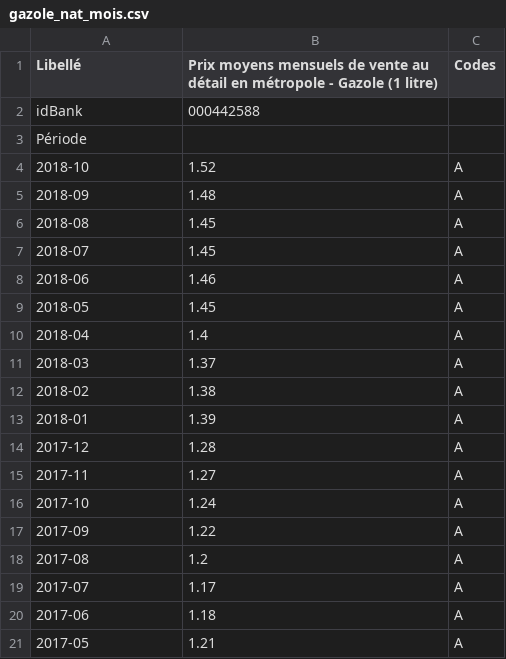
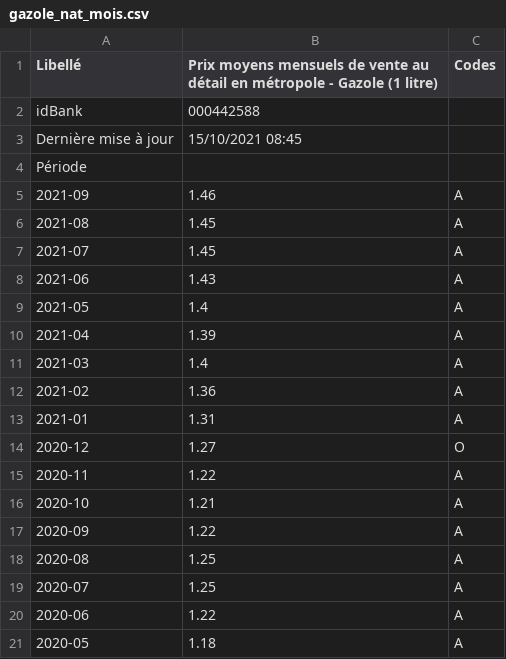
Before and after one commit to pollsposition/data, a CSV file: predicteurs/gazole_nat_mois.csv, drawn as a sheet; only a part is shown; the shorter side is filled out with more unchanged rows; the diff covers the shown part only.

Commit message:
Update predictors with latest values

```diff
--- a/predicteurs/gazole_nat_mois.csv
+++ b/predicteurs/gazole_nat_mois.csv
@@ -2,2 +2,20 @@
 "idBank";"000442588";""
+"Dernière mise à jour";"15/10/2021 08:45";""
 "Période";"";""
+"2021-09";"1.46";"A"
+"2021-08";"1.45";"A"
+"2021-07";"1.45";"A"
+"2021-06";"1.43";"A"
+"2021-05";"1.4";"A"
+"2021-04";"1.39";"A"
+"2021-03";"1.4";"A"
+"2021-02";"1.36";"A"
+"2021-01";"1.31";"A"
+"2020-12";"1.27";"O"
+"2020-11";"1.22";"A"
+"2020-10";"1.21";"A"
+"2020-09";"1.22";"A"
+"2020-08";"1.25";"A"
+"2020-07";"1.25";"A"
+"2020-06";"1.22";"A"
+"2020-05";"1.18";"A"
```
Also changed, not shown: 18 added rows elsewhere in this file, predicteurs/conf_menage_nat_mois.csv, 6 other files.
